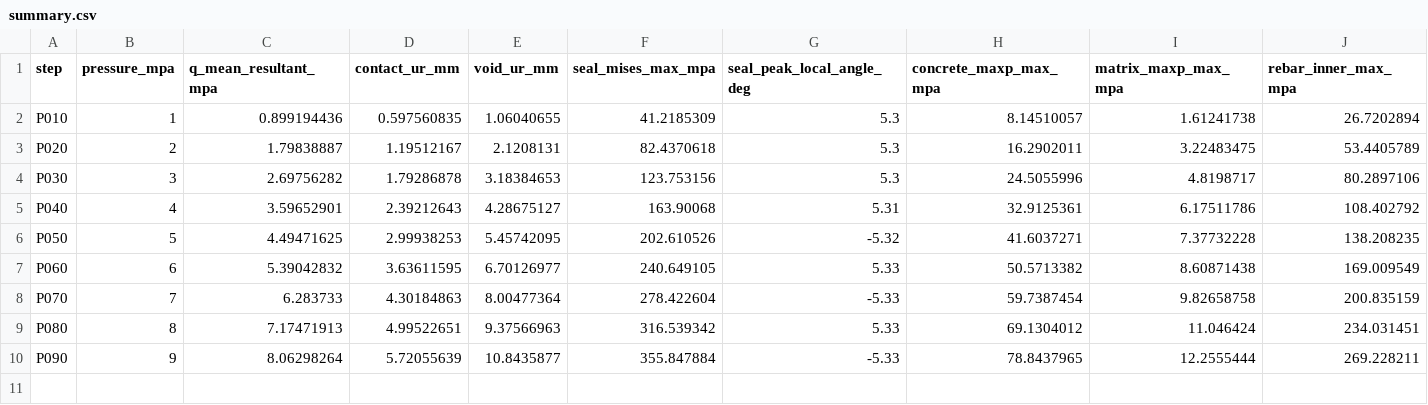
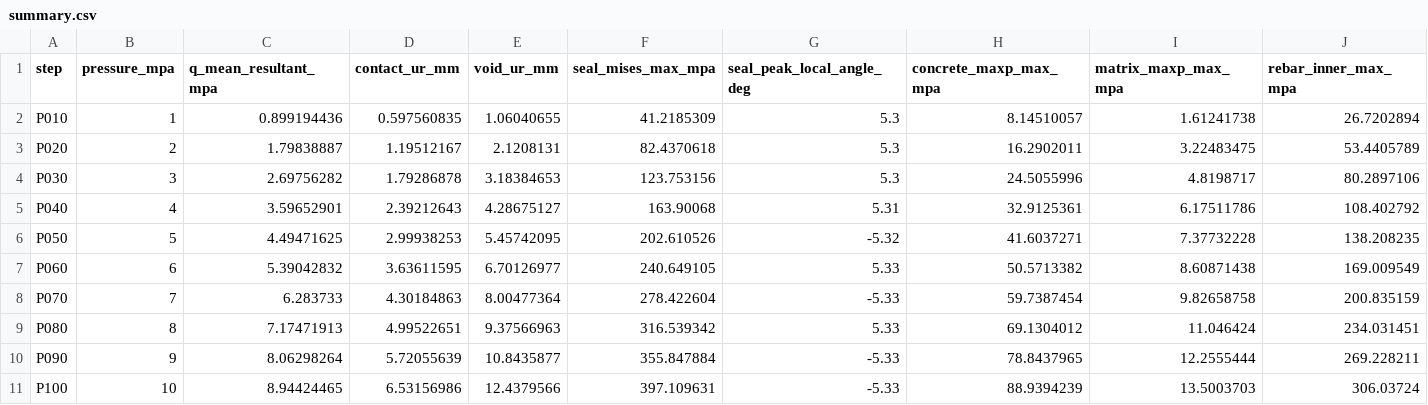
Before and after one commit to wangzhangxing-cmd/wangjiao-void, a CSV file: 04_results/sa_ep/B10_P2048/summary.csv, drawn as a sheet; only a part is shown; rows hold the shown columns only; the diff names each change by its address in the sheet, - before the commit and + after, or states it on an @@ line.

```diff
--- a/04_results/sa_ep/B10_P2048/summary.csv
+++ b/04_results/sa_ep/B10_P2048/summary.csv
+row 11: P100 | 10 | 8.94424465 | 6.53156986 | 12.4379566 | 397.109631 | -5.33 | 88.9394239 | 13.5003703 | 306.03724
```
Also changed, not shown: 12 other files.
